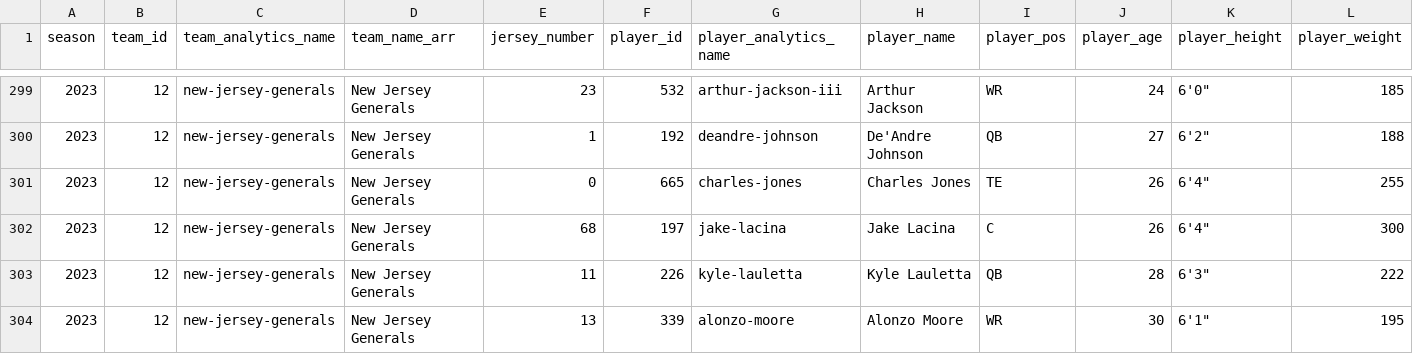
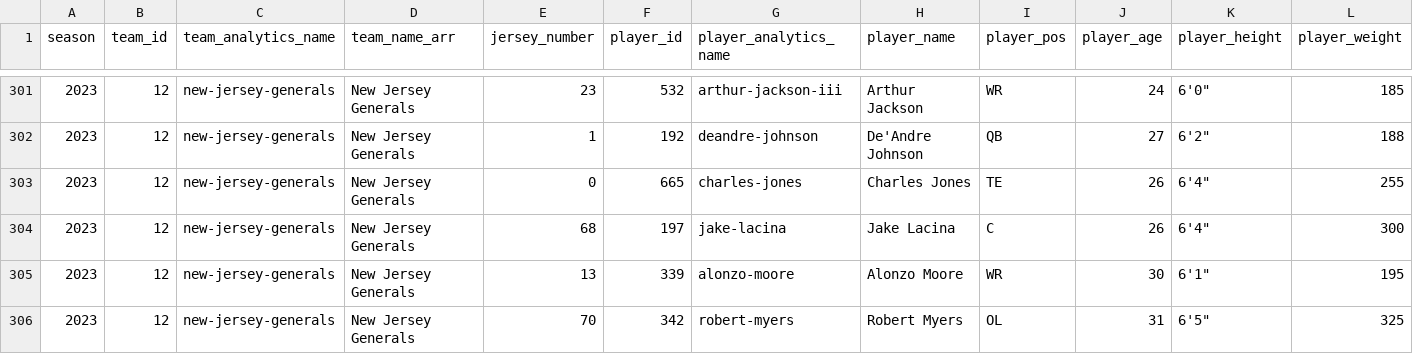
Before and after one commit to armstjc/usfl-2022-data-repository, a CSV file: rosters/season/csv/2023_usfl_rosters.csv, drawn as a sheet; only a part is shown, gaps mark what is left out; the shorter side is filled out with more unchanged rows; removed rows and columns are numbered as before the commit, all else as after; rows hold the shown columns only; the diff covers the shown part only; the diff names each change by its address in the sheet, - before the commit and + after, or states it on an @@ line.

```diff
--- a/rosters/season/csv/2023_usfl_rosters.csv
+++ b/rosters/season/csv/2023_usfl_rosters.csv
-row 303: 2023 | 12 | new-jersey-generals | New Jersey Generals | 11 | 226 | kyle-lauletta | Kyle Lauletta | QB | 28 | 6'3" | 222
```
Also changed, not shown: 2 added rows, 1 removed row and 2 edited cells elsewhere in this file, rosters/weekly/csv/2023_9_usfl_rosters.csv, 38 other files.
